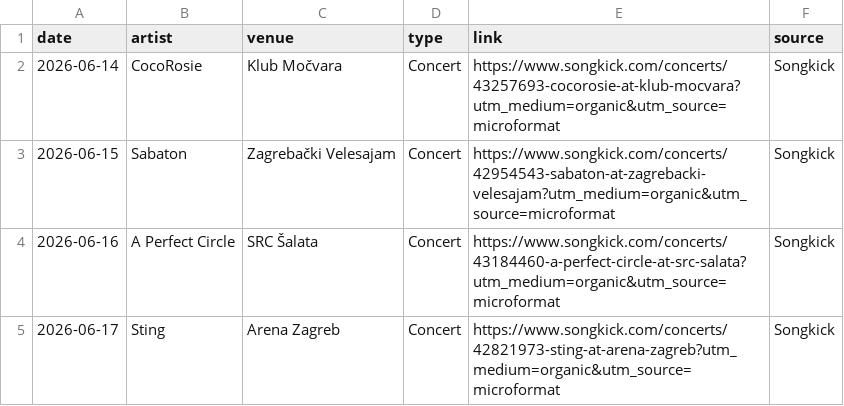
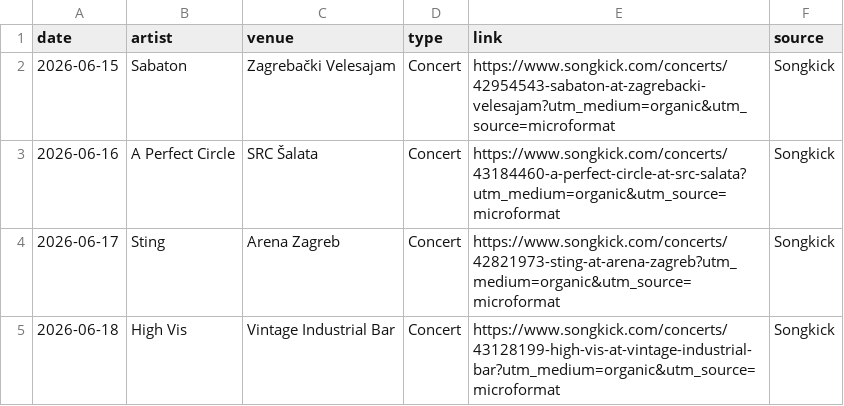
Before and after one commit to Marcellus12/zg_concerts, a CSV file: events.csv, drawn as a sheet; only a part is shown; the shorter side is filled out with more unchanged rows.

```diff
--- a/events.csv
+++ b/events.csv
@@ -1,3 +1,2 @@
 date,artist,venue,type,link,source
-2026-06-14,CocoRosie,Klub Močvara,Concert,https://www.songkick.com/concerts/43257693-cocorosie-at-klub-mocvara?utm_medium=organic&utm_source=microformat,Songkick
 2026-06-15,Sabaton,Zagrebački Velesajam,Concert,https://www.songkick.com/concerts/42954543-sabaton-at-zagrebacki-velesajam?utm_medium=organic&utm_source=microformat,Songkick
```
Also changed, not shown: 2 other files.
